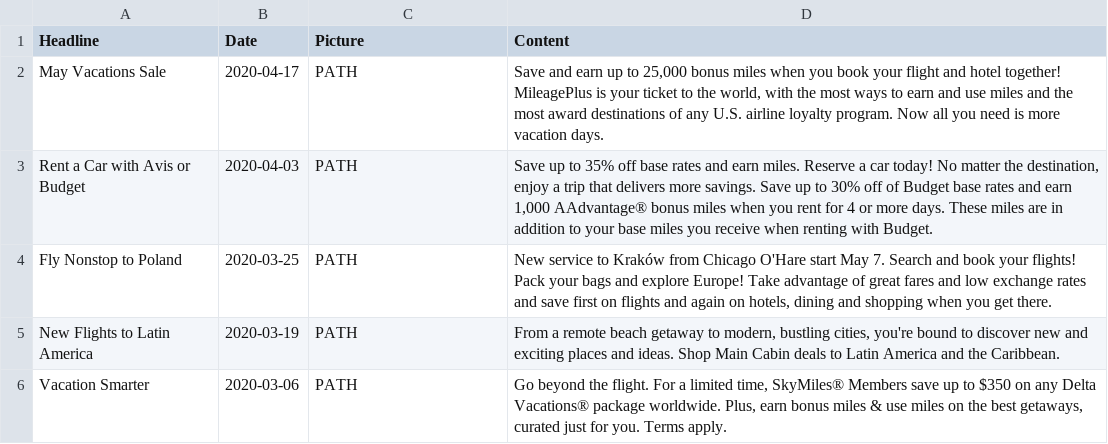
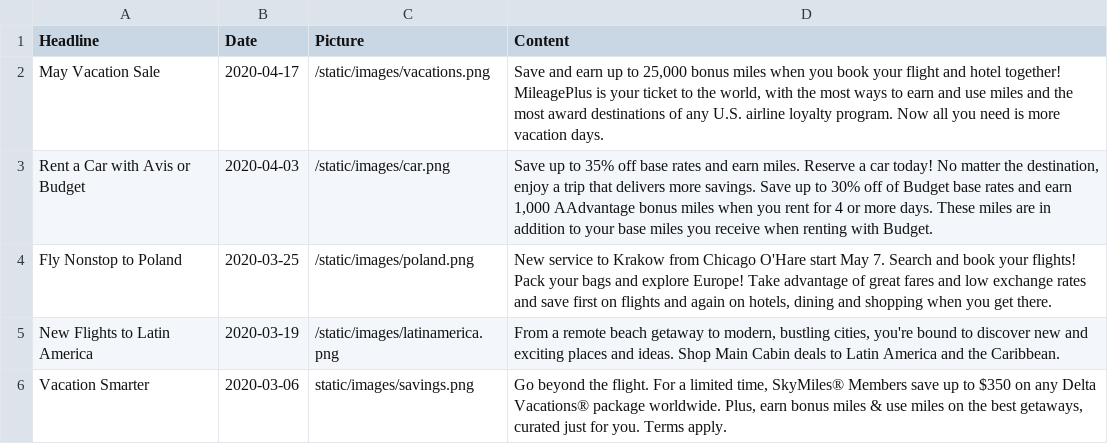
Before and after one commit to psmietanaa/HawkAir, a CSV file: DDL/news.csv, drawn as a sheet.

```diff
--- a/DDL/news.csv
+++ b/DDL/news.csv
@@ -1,6 +1,6 @@
 Headline,Date,Picture,Content
-May Vacations Sale,2020-04-17,PATH,"Save and earn up to 25,000 bonus miles when you book your flight and hotel together! MileagePlus is your ticket to the world, with the most ways to earn and use miles and the most award destinations of any U.S. airline loyalty program. Now all you need is more vacation days."
-Rent a Car with Avis or Budget,2020-04-03,PATH,"Save up to 35% off base rates and earn miles. Reserve a car today! No matter the destination, enjoy a trip that delivers more savings. Save up to 30% off of Budget base rates and earn 1,000 AAdvantage® bonus miles when you rent for 4 or more days. These miles are in addition to your base miles you receive when renting with Budget."
-Fly Nonstop to Poland,2020-03-25,PATH,"New service to Kraków from Chicago O'Hare start May 7. Search and book your flights! Pack your bags and explore Europe! Take advantage of great fares and low exchange rates and save first on flights and again on hotels, dining and shopping when you get there."
-New Flights to Latin America,2020-03-19,PATH,"From a remote beach getaway to modern, bustling cities, you're bound to discover new and exciting places and ideas. Shop Main Cabin deals to Latin America and the Caribbean."
-Vacation Smarter,2020-03-06,PATH,"Go beyond the flight. For a limited time, SkyMiles® Members save up to $350 on any Delta Vacations® package worldwide. Plus, earn bonus miles & use miles on the best getaways, curated just for you. Terms apply."
+May Vacation Sale,2020-04-17,/static/images/vacations.png,"Save and earn up to 25,000 bonus miles when you book your flight and hotel together! MileagePlus is your ticket to the world, with the most ways to earn and use miles and the most award destinations of any U.S. airline loyalty program. Now all you need is more vacation days."
+Rent a Car with Avis or Budget,2020-04-03,/static/images/car.png,"Save up to 35% off base rates and earn miles. Reserve a car today! No matter the destination, enjoy a trip that delivers more savings. Save up to 30% off of Budget base rates and earn 1,000 AAdvantage bonus miles when you rent for 4 or more days. These miles are in addition to your base miles you receive when renting with Budget."
+Fly Nonstop to Poland,2020-03-25,/static/images/poland.png,"New service to Krakow from Chicago O'Hare start May 7. Search and book your flights! Pack your bags and explore Europe! Take advantage of great fares and low exchange rates and save first on flights and again on hotels, dining and shopping when you get there."
+New Flights to Latin America,2020-03-19,/static/images/latinamerica.png,"From a remote beach getaway to modern, bustling cities, you're bound to discover new and exciting places and ideas. Shop Main Cabin deals to Latin America and the Caribbean."
+Vacation Smarter,2020-03-06,static/images/savings.png,"Go beyond the flight. For a limited time, SkyMiles® Members save up to $350 on any Delta Vacations® package worldwide. Plus, earn bonus miles & use miles on the best getaways, curated just for you. Terms apply."
```
Also changed, not shown: 24 other files.
